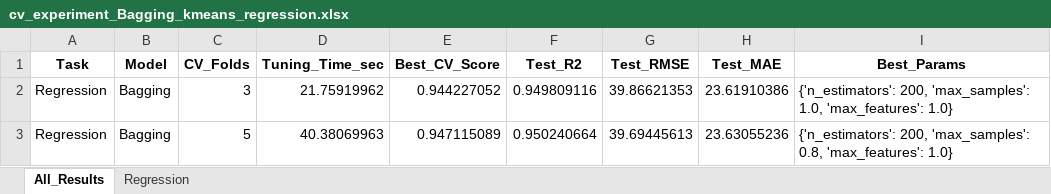
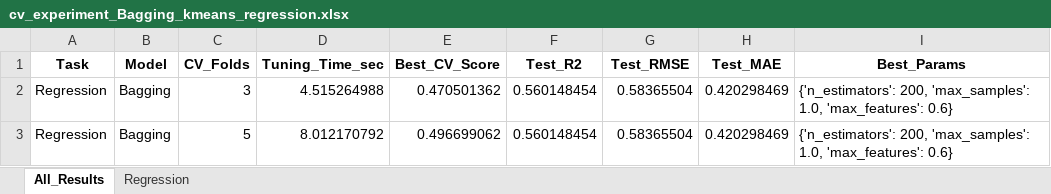
Before and after one commit to ayezza/ML_CV, an Excel workbook: output/reports/cv_experiment_Bagging_kmeans_regression.xlsx, sheet All_Results, drawn as a sheet; values as stored, in another font and other column widths than the file's, no borders; the diff names each change by its address in the sheet, - before the commit and + after, or states it on an @@ line.

```diff
--- a/output/reports/cv_experiment_Bagging_kmeans_regression.xlsx (sheet All_Results)
+++ b/output/reports/cv_experiment_Bagging_kmeans_regression.xlsx (sheet All_Results)
-D2 (Tuning_Time_sec): 21.75919962
+D2 (Tuning_Time_sec): 4.515264988
-E2 (Best_CV_Score): 0.944227052
+E2 (Best_CV_Score): 0.470501362
-F2 (Test_R2): 0.949809116
+F2 (Test_R2): 0.560148454
-G2 (Test_RMSE): 39.86621353
+G2 (Test_RMSE): 0.58365504
-H2 (Test_MAE): 23.61910386
+H2 (Test_MAE): 0.420298469
-I2 (Best_Params): …1.0, 'max_features': 1.0}
+I2 (Best_Params): …1.0, 'max_features': 0.6}
-D3 (Tuning_Time_sec): 40.38069963
+D3 (Tuning_Time_sec): 8.012170792
-E3 (Best_CV_Score): 0.947115089
+E3 (Best_CV_Score): 0.496699062
-F3 (Test_R2): 0.950240664
+F3 (Test_R2): 0.560148454
-G3 (Test_RMSE): 39.69445613
+G3 (Test_RMSE): 0.58365504
-H3 (Test_MAE): 23.63055236
+H3 (Test_MAE): 0.420298469
-I3 (Best_Params): …200, 'max_samples': 0.8, 'max_features': 1.0}
+I3 (Best_Params): …200, 'max_samples': 1.0, 'max_features': 0.6}
```
Also changed, not shown: sheet Regression, output/reports/cv_experiment_GradientBoosting_kmeans_regression.xlsx, output/reports/cv_experiment_KNN_kmeans_classification.xlsx, 40 other files.
